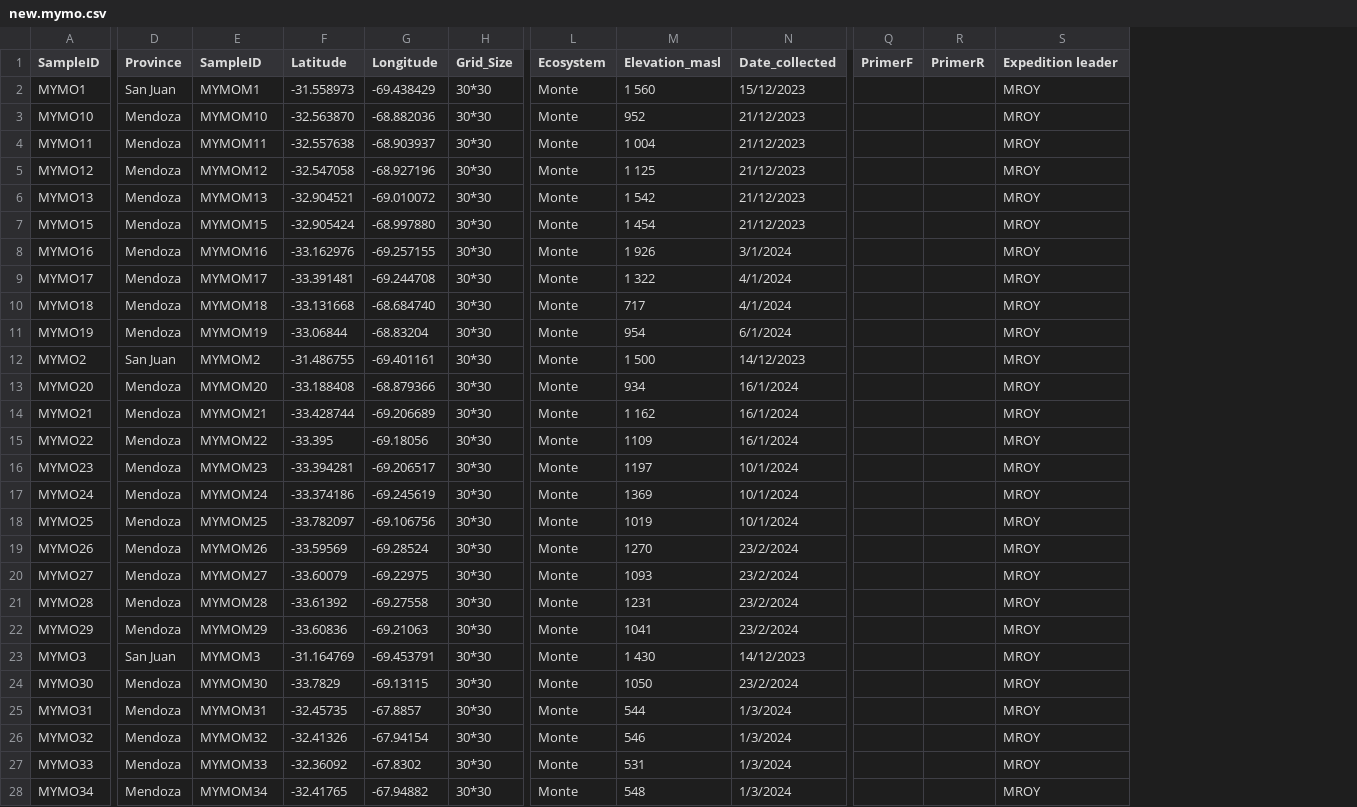
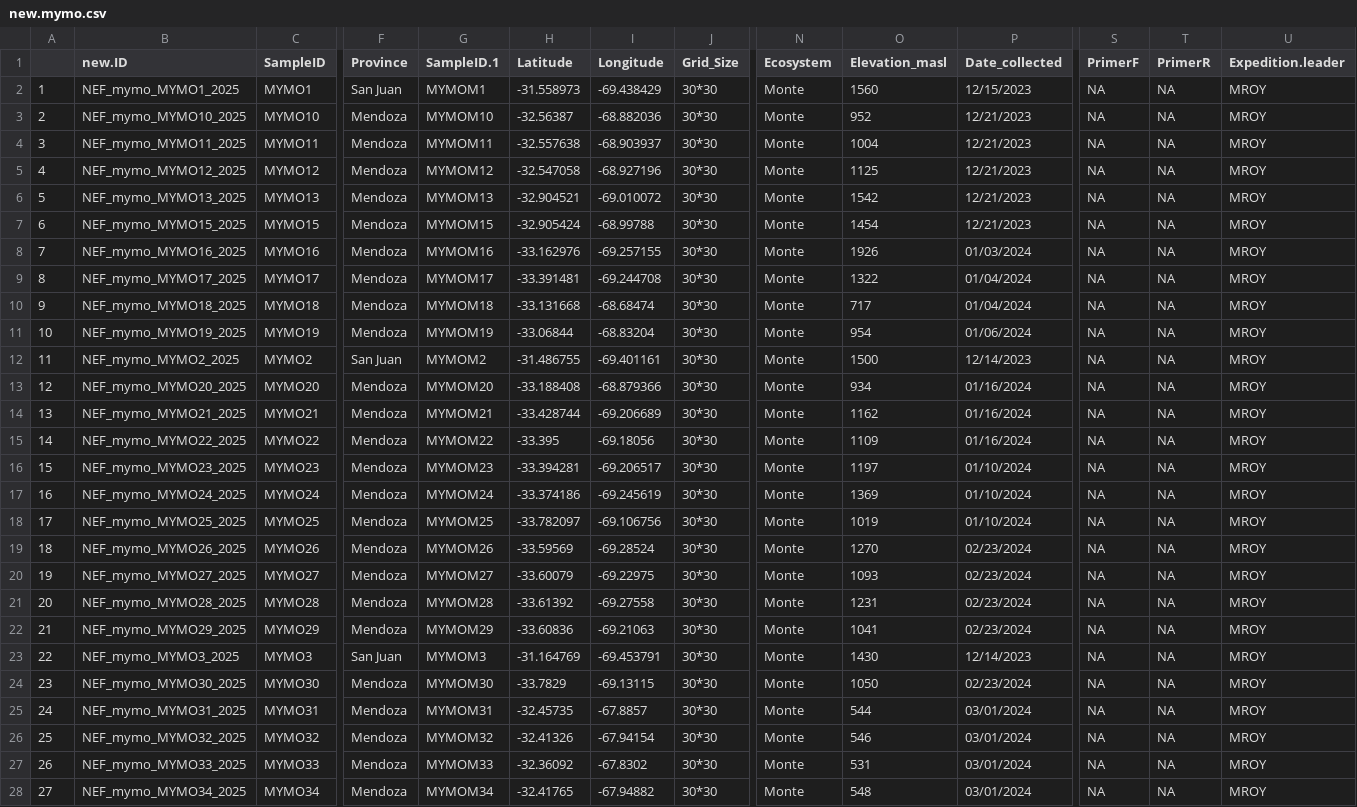
Before and after one commit to solimarygh/nefineo-cesab, a CSV file: Data/new.mymo.csv, drawn as a sheet; only a part is shown, gaps mark what is left out; addresses are those after the commit; the diff covers the shown part only; the diff names each change by its address in the sheet, - before the commit and + after, or states it on an @@ line.

Commit message:
Falta terminar el soilGrids.. el filtering esta ok y las planillas nuevas tb. Filté por tokeep en diamond y dryforest

```diff
--- a/Data/new.mymo.csv
+++ b/Data/new.mymo.csv
+column A, rows 2-28: 1 | 2 | 3 | 4 | 5 | 6 | 7 | 8 | 9 | 10 | 11 | 12 | 13 | 14 | 15 | 16 | 17 | 18 | 19 | 20 | 21 | 22 | 23 | 24 | 25 | 26 | 27
+column B (new.ID), rows 2-28: NEF_mymo_MYMO1_2025 | NEF_mymo_MYMO10_2025 | NEF_mymo_MYMO11_2025 | NEF_mymo_MYMO12_2025 | NEF_mymo_MYMO13_2025 | NEF_mymo_MYMO15_2025 | NEF_mymo_MYMO16_2025 | NEF_mymo_MYMO17_2025 | NEF_mymo_MYMO18_2025 | NEF_mymo_MYMO19_2025 | NEF_mymo_MYMO2_2025 | NEF_mymo_MYMO20_2025 | NEF_mymo_MYMO21_2025 | NEF_mymo_MYMO22_2025 | NEF_mymo_MYMO23_2025 | NEF_mymo_MYMO24_2025 | NEF_mymo_MYMO25_2025 | NEF_mymo_MYMO26_2025 | NEF_mymo_MYMO27_2025 | NEF_mymo_MYMO28_2025 | NEF_mymo_MYMO29_2025 | NEF_mymo_MYMO3_2025 | NEF_mymo_MYMO30_2025 | NEF_mymo_MYMO31_2025 | NEF_mymo_MYMO32_2025 | NEF_mymo_MYMO33_2025 | NEF_mymo_MYMO34_2025
-G1: SampleID
+G1: SampleID.1
-U1: Expedition leader
+U1: Expedition.leader
-O2 (Elevation_masl): 1 560
+O2 (Elevation_masl): 1560
-P2 (Date_collected): 15/12/2023
+P2 (Date_collected): 12/15/2023
-S2:S28 (PrimerF): (empty)
+S2:S28 (PrimerF): NA
-T2:T28 (PrimerR): (empty)
+T2:T28 (PrimerR): NA
-H3 (Latitude): -32.563870
+H3 (Latitude): -32.56387
-P3:P7 (Date_collected): 21/12/2023
+P3:P7 (Date_collected): 12/21/2023
-O4 (Elevation_masl): 1 004
+O4 (Elevation_masl): 1004
-O5 (Elevation_masl): 1 125
+O5 (Elevation_masl): 1125
-O6 (Elevation_masl): 1 542
+O6 (Elevation_masl): 1542
-I7 (Longitude): -68.997880
+I7 (Longitude): -68.99788
-O7 (Elevation_masl): 1 454
+O7 (Elevation_masl): 1454
-O8 (Elevation_masl): 1 926
+O8 (Elevation_masl): 1926
-P8 (Date_collected): 3/1/2024
+P8 (Date_collected): 01/03/2024
-O9 (Elevation_masl): 1 322
+O9 (Elevation_masl): 1322
-P9:P10 (Date_collected): 4/1/2024
+P9:P10 (Date_collected): 01/04/2024
-I10 (Longitude): -68.684740
+I10 (Longitude): -68.68474
-P11 (Date_collected): 6/1/2024
+P11 (Date_collected): 01/06/2024
-O12 (Elevation_masl): 1 500
+O12 (Elevation_masl): 1500
-P12 (Date_collected): 14/12/2023
+P12 (Date_collected): 12/14/2023
-P13:P15 (Date_collected): 16/1/2024
+P13:P15 (Date_collected): 01/16/2024
-O14 (Elevation_masl): 1 162
+O14 (Elevation_masl): 1162
-P16:P18 (Date_collected): 10/1/2024
+P16:P18 (Date_collected): 01/10/2024
-P19:P22 (Date_collected): 23/2/2024
+P19:P22 (Date_collected): 02/23/2024
-O23 (Elevation_masl): 1 430
+O23 (Elevation_masl): 1430
-P23 (Date_collected): 14/12/2023
+P23 (Date_collected): 12/14/2023
-P24 (Date_collected): 23/2/2024
+P24 (Date_collected): 02/23/2024
-P25:P28 (Date_collected): 1/3/2024
+P25:P28 (Date_collected): 03/01/2024
```
Also changed, not shown: 67 edited cells elsewhere in this file, 6 other files.
